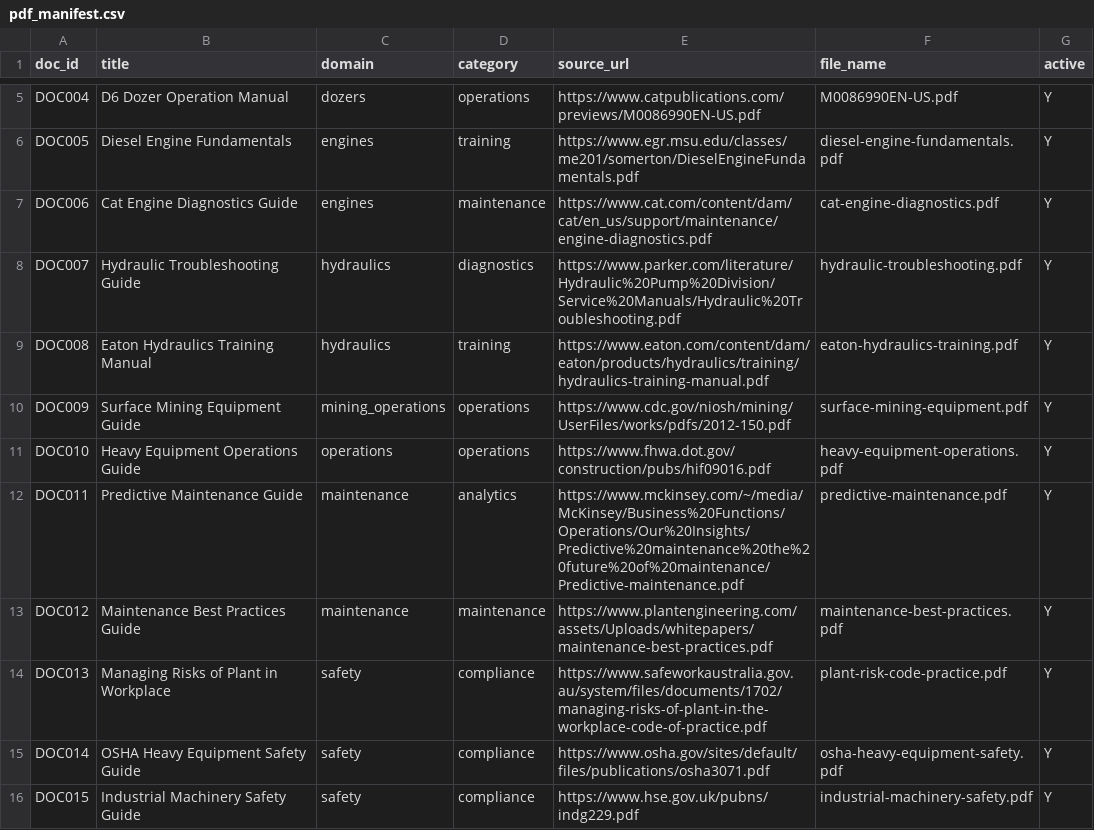
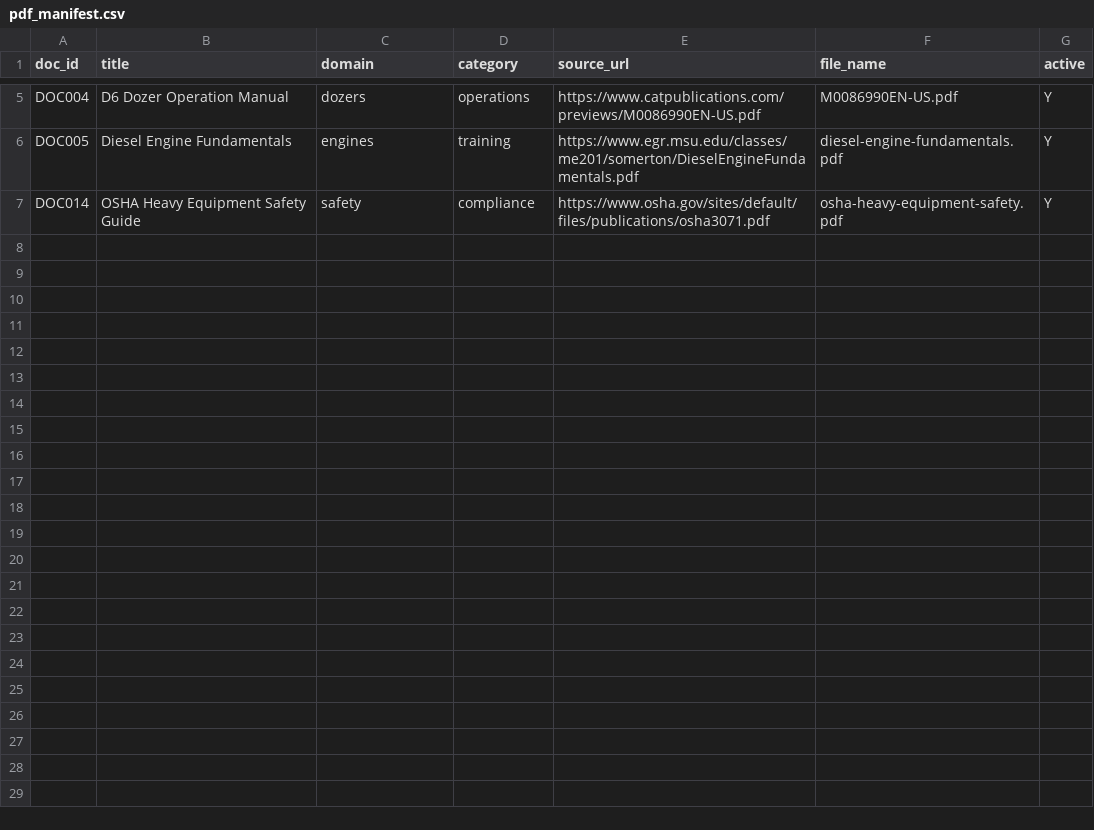
Before and after one commit to rajesh5983/ai-systems-lab, a CSV file: projects/01-forgemind-agentic-rag/data/manifests/pdf_manifest.csv, drawn as a sheet; only a part is shown, gaps mark what is left out.

Commit message:
Initial Forgemind knowledge base ingestion

```diff
--- a/projects/01-forgemind-agentic-rag/data/manifests/pdf_manifest.csv
+++ b/projects/01-forgemind-agentic-rag/data/manifests/pdf_manifest.csv
@@ -6,11 +6,2 @@ DOC004,D6 Dozer Operation Manual,dozers,operations,https://www.catpublications.c
 DOC005,Diesel Engine Fundamentals,engines,training,https://www.egr.msu.edu/classes/me201/somerton/DieselEngineFundamentals.pdf,diesel-engine-fundamentals.pdf,Y
-DOC006,Cat Engine Diagnostics Guide,engines,maintenance,https://www.cat.com/content/dam/cat/en_us/support/maintenance/engine-diagnostics.pdf,cat-engine-diagnostics.pdf,Y
-DOC007,Hydraulic Troubleshooting Guide,hydraulics,diagnostics,https://www.parker.com/literature/Hydraulic%20Pump%20Division/Service%20Manuals/Hydraulic%20Troubleshooting.pdf,hydraulic-troubleshooting.pdf,Y
-DOC008,Eaton Hydraulics Training Manual,hydraulics,training,https://www.eaton.com/content/dam/eaton/products/hydraulics/training/hydraulics-training-manual.pdf,eaton-hydraulics-training.pdf,Y
-DOC009,Surface Mining Equipment Guide,mining_operations,operations,https://www.cdc.gov/niosh/mining/UserFiles/works/pdfs/2012-150.pdf,surface-mining-equipment.pdf,Y
-DOC010,Heavy Equipment Operations Guide,operations,operations,https://www.fhwa.dot.gov/construction/pubs/hif09016.pdf,heavy-equipment-operations.pdf,Y
-DOC011,Predictive Maintenance Guide,maintenance,analytics,https://www.mckinsey.com/~/media/McKinsey/Business%20Functions/Operations/Our%20Insights/Predictive%20maintenance%20the%20future%20of%20maintenance/Predictive-maintenance.pdf,predictive-maintenance.pdf,Y
-DOC012,Maintenance Best Practices Guide,maintenance,maintenance,https://www.plantengineering.com/assets/Uploads/whitepapers/maintenance-best-practices.pdf,maintenance-best-practices.pdf,Y
-DOC013,Managing Risks of Plant in Workplace,safety,compliance,https://www.safeworkaustralia.gov.au/system/files/documents/1702/managing-risks-of-plant-in-the-workplace-code-of-practice.pdf,plant-risk-code-practice.pdf,Y
 DOC014,OSHA Heavy Equipment Safety Guide,safety,compliance,https://www.osha.gov/sites/default/files/publications/osha3071.pdf,osha-heavy-equipment-safety.pdf,Y
-DOC015,Industrial Machinery Safety Guide,safety,compliance,https://www.hse.gov.uk/pubns/indg229.pdf,industrial-machinery-safety.pdf,Y
```
Also changed, not shown: 7 other files.
